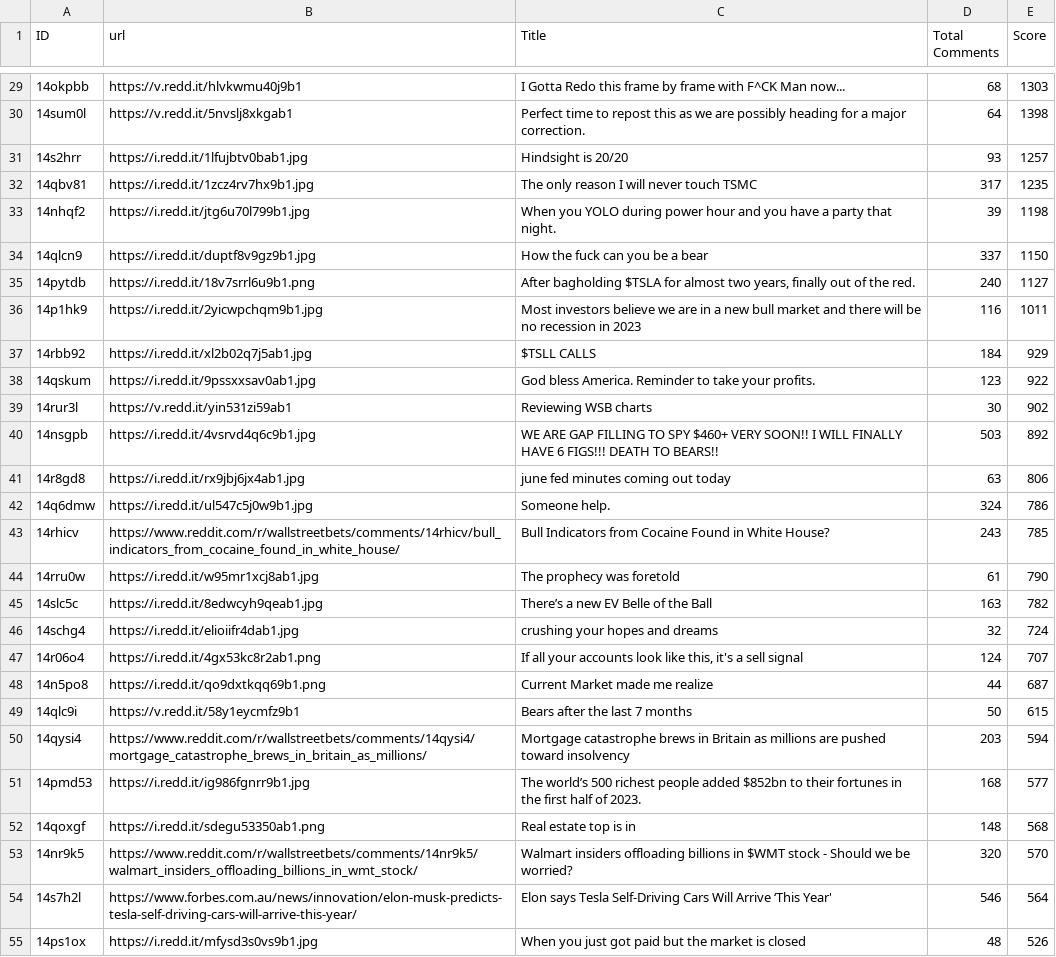
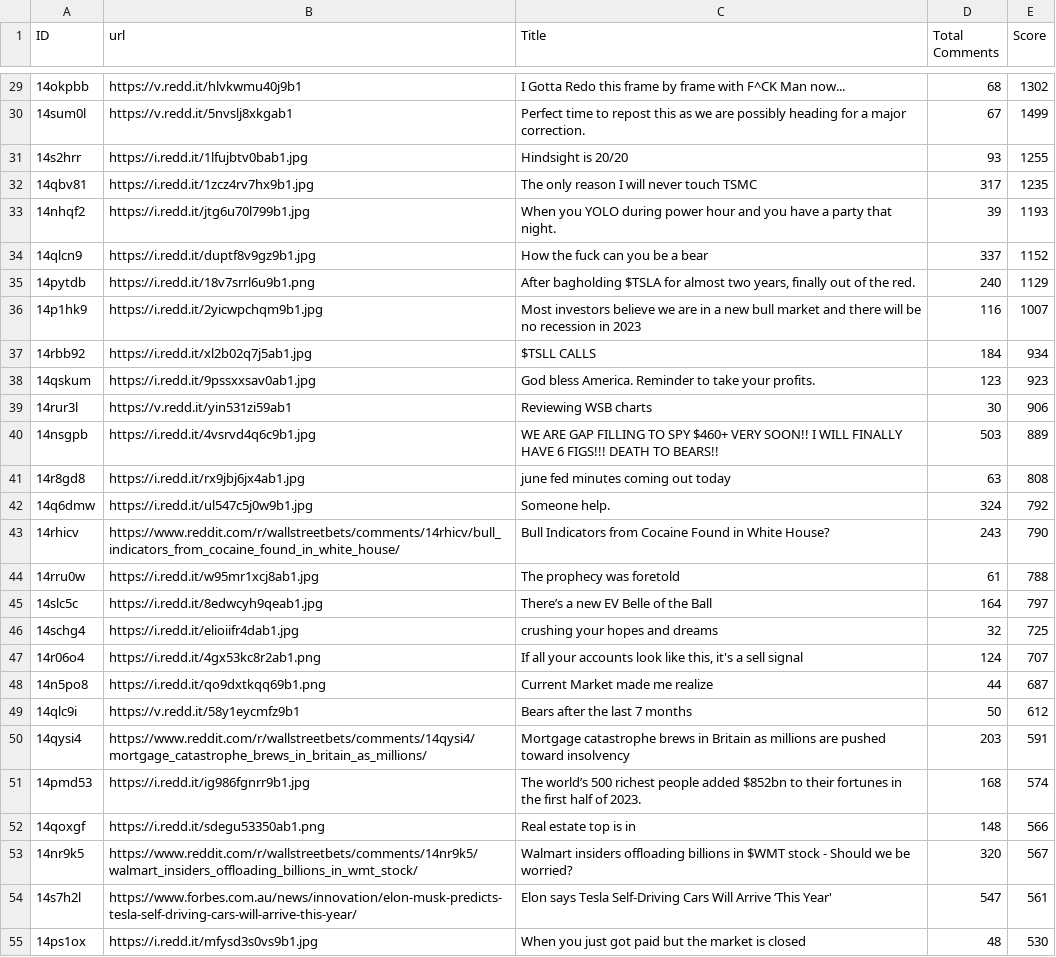
Before and after one commit to Aaddy-1/stocks-SentimentAnalysis, a CSV file: PastWeekPosts.csv, drawn as a sheet; only a part is shown, gaps mark what is left out; the diff covers the shown part only.

```diff
--- a/PastWeekPosts.csv
+++ b/PastWeekPosts.csv
@@ -29,27 +29,27 @@ ID,url,Title,Total Comments,Score
-14okpbb,https://v.redd.it/hlvkwmu40j9b1,I Gotta Redo this frame by frame with F^CK Man now...,68,1303
-14sum0l,https://v.redd.it/5nvslj8xkgab1,Perfect time to repost this as we are possibly heading for a major correction.,64,1398
-14s2hrr,https://i.redd.it/1lfujbtv0bab1.jpg,Hindsight is 20/20,93,1257
+14okpbb,https://v.redd.it/hlvkwmu40j9b1,I Gotta Redo this frame by frame with F^CK Man now...,68,1302
+14sum0l,https://v.redd.it/5nvslj8xkgab1,Perfect time to repost this as we are possibly heading for a major correction.,67,1499
+14s2hrr,https://i.redd.it/1lfujbtv0bab1.jpg,Hindsight is 20/20,93,1255
 14qbv81,https://i.redd.it/1zcz4rv7hx9b1.jpg,The only reason I will never touch TSMC,317,1235
-14nhqf2,https://i.redd.it/jtg6u70l799b1.jpg,When you YOLO during power hour and you have a party that night.,39,1198
-14qlcn9,https://i.redd.it/duptf8v9gz9b1.jpg,How the fuck can you be a bear,337,1150
-14pytdb,https://i.redd.it/18v7srrl6u9b1.png,"After bagholding $TSLA for almost two years, finally out of the red.",240,1127
-14p1hk9,https://i.redd.it/2yicwpchqm9b1.jpg,Most investors believe we are in a new bull market and there will be no recession in 2023,116,1011
-14rbb92,https://i.redd.it/xl2b02q7j5ab1.jpg,$TSLL CALLS,184,929
-14qskum,https://i.redd.it/9pssxxsav0ab1.jpg,God bless America. Reminder to take your profits.,123,922
-14rur3l,https://v.redd.it/yin531zi59ab1,Reviewing WSB charts,30,902
-14nsgpb,https://i.redd.it/4vsrvd4q6c9b1.jpg,WE ARE GAP FILLING TO SPY $460+ VERY SOON!! I WILL FINALLY HAVE 6 FIGS!!! DEATH TO BEARS!!,503,892
-14r8gd8,https://i.redd.it/rx9jbj6jx4ab1.jpg,june fed minutes coming out today,63,806
-14q6dmw,https://i.redd.it/ul547c5j0w9b1.jpg,Someone help.,324,786
-14rhicv,https://www.reddit.com/r/wallstreetbets/comments/14rhicv/bull_indicators_from_cocaine_found_in_white_house/,Bull Indicators from Cocaine Found in White House?,243,785
-14rru0w,https://i.redd.it/w95mr1xcj8ab1.jpg,The prophecy was foretold,61,790
-14slc5c,https://i.redd.it/8edwcyh9qeab1.jpg,There’s a new EV Belle of the Ball,163,782
-14schg4,https://i.redd.it/elioiifr4dab1.jpg,crushing your hopes and dreams,32,724
+14nhqf2,https://i.redd.it/jtg6u70l799b1.jpg,When you YOLO during power hour and you have a party that night.,39,1193
+14qlcn9,https://i.redd.it/duptf8v9gz9b1.jpg,How the fuck can you be a bear,337,1152
+14pytdb,https://i.redd.it/18v7srrl6u9b1.png,"After bagholding $TSLA for almost two years, finally out of the red.",240,1129
+14p1hk9,https://i.redd.it/2yicwpchqm9b1.jpg,Most investors believe we are in a new bull market and there will be no recession in 2023,116,1007
+14rbb92,https://i.redd.it/xl2b02q7j5ab1.jpg,$TSLL CALLS,184,934
+14qskum,https://i.redd.it/9pssxxsav0ab1.jpg,God bless America. Reminder to take your profits.,123,923
+14rur3l,https://v.redd.it/yin531zi59ab1,Reviewing WSB charts,30,906
+14nsgpb,https://i.redd.it/4vsrvd4q6c9b1.jpg,WE ARE GAP FILLING TO SPY $460+ VERY SOON!! I WILL FINALLY HAVE 6 FIGS!!! DEATH TO BEARS!!,503,889
+14r8gd8,https://i.redd.it/rx9jbj6jx4ab1.jpg,june fed minutes coming out today,63,808
+14q6dmw,https://i.redd.it/ul547c5j0w9b1.jpg,Someone help.,324,792
+14rhicv,https://www.reddit.com/r/wallstreetbets/comments/14rhicv/bull_indicators_from_cocaine_found_in_white_house/,Bull Indicators from Cocaine Found in White House?,243,790
+14rru0w,https://i.redd.it/w95mr1xcj8ab1.jpg,The prophecy was foretold,61,788
+14slc5c,https://i.redd.it/8edwcyh9qeab1.jpg,There’s a new EV Belle of the Ball,164,797
+14schg4,https://i.redd.it/elioiifr4dab1.jpg,crushing your hopes and dreams,32,725
 14r06o4,https://i.redd.it/4gx53kc8r2ab1.png,"If all your accounts look like this, it's a sell signal",124,707
 14n5po8,https://i.redd.it/qo9dxtkqq69b1.png,Current Market made me realize,44,687
-14qlc9i,https://v.redd.it/58y1eycmfz9b1,Bears after the last 7 months,50,615
-14qysi4,https://www.reddit.com/r/wallstreetbets/comments/14qysi4/mortgage_catastrophe_brews_in_britain_as_millions/,Mortgage catastrophe brews in Britain as millions are pushed toward insolvency,203,594
-14pmd53,https://i.redd.it/ig986fgnrr9b1.jpg,The world’s 500 richest people added $852bn to their fortunes in the first half of 2023.,168,577
-14qoxgf,https://i.redd.it/sdegu53350ab1.png,Real estate top is in,148,568
-14nr9k5,https://www.reddit.com/r/wallstreetbets/comments/14nr9k5/walmart_insiders_offloading_billions_in_wmt_stock/,Walmart insiders offloading billions in $WMT stock - Should we be worried?,320,570
-14s7h2l,https://www.forbes.com.au/news/innovation/elon-musk-predicts-tesla-self-driving-cars-will-arrive-this-year/,Elon says Tesla Self-Driving Cars Will Arrive ‘This Year',546,564
-14ps1ox,https://i.redd.it/mfysd3s0vs9b1.jpg,When you just got paid but the market is closed,48,526
+14qlc9i,https://v.redd.it/58y1eycmfz9b1,Bears after the last 7 months,50,612
+14qysi4,https://www.reddit.com/r/wallstreetbets/comments/14qysi4/mortgage_catastrophe_brews_in_britain_as_millions/,Mortgage catastrophe brews in Britain as millions are pushed toward insolvency,203,591
+14pmd53,https://i.redd.it/ig986fgnrr9b1.jpg,The world’s 500 richest people added $852bn to their fortunes in the first half of 2023.,168,574
+14qoxgf,https://i.redd.it/sdegu53350ab1.png,Real estate top is in,148,566
+14nr9k5,https://www.reddit.com/r/wallstreetbets/comments/14nr9k5/walmart_insiders_offloading_billions_in_wmt_stock/,Walmart insiders offloading billions in $WMT stock - Should we be worried?,320,567
+14s7h2l,https://www.forbes.com.au/news/innovation/elon-musk-predicts-tesla-self-driving-cars-will-arrive-this-year/,Elon says Tesla Self-Driving Cars Will Arrive ‘This Year',547,561
+14ps1ox,https://i.redd.it/mfysd3s0vs9b1.jpg,When you just got paid but the market is closed,48,530
```
Also changed, not shown: 76 edited cells elsewhere in this file, 4 other files.
